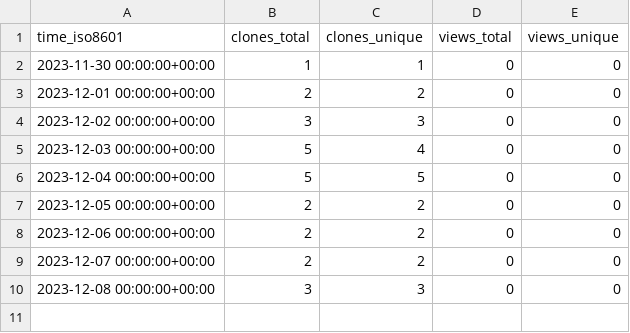
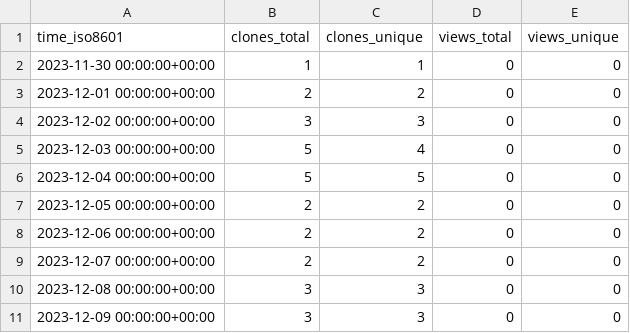
Before and after one commit to stablecaps/terraform-aws-iam-policies-stablecaps, a CSV file: stablecaps/terraform-aws-iam-policies-stablecaps/ghrs-data/views_clones_aggregate.csv, drawn as a sheet; the diff names each change by its address in the sheet, - before the commit and + after, or states it on an @@ line.

```diff
--- a/stablecaps/terraform-aws-iam-policies-stablecaps/ghrs-data/views_clones_aggregate.csv
+++ b/stablecaps/terraform-aws-iam-policies-stablecaps/ghrs-data/views_clones_aggregate.csv
+row 11: 2023-12-09 00:00:00+00:00 | 3 | 3 | 0 | 0
```
Also changed, not shown: 1 other file.
